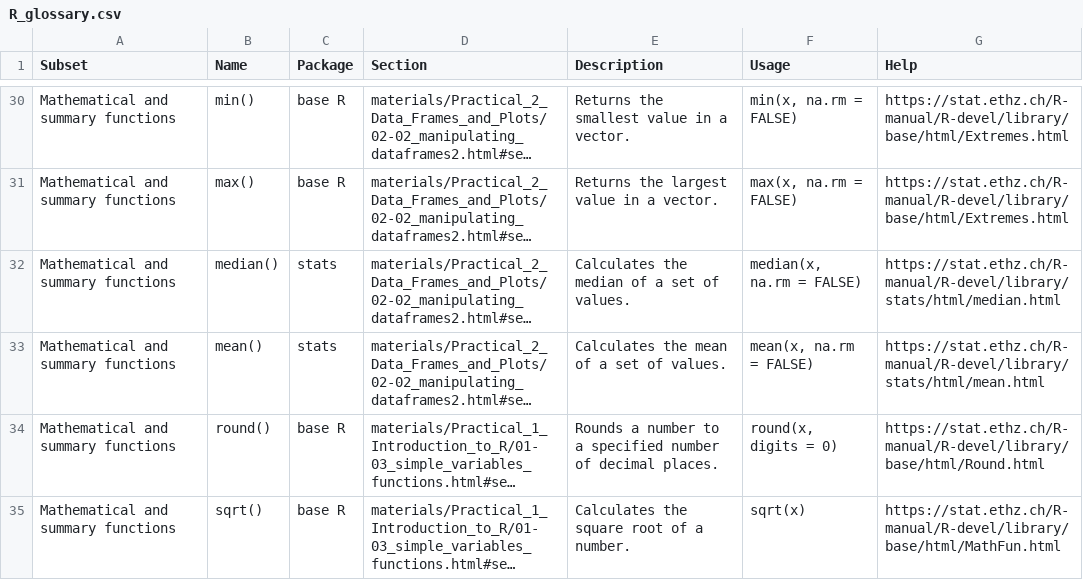
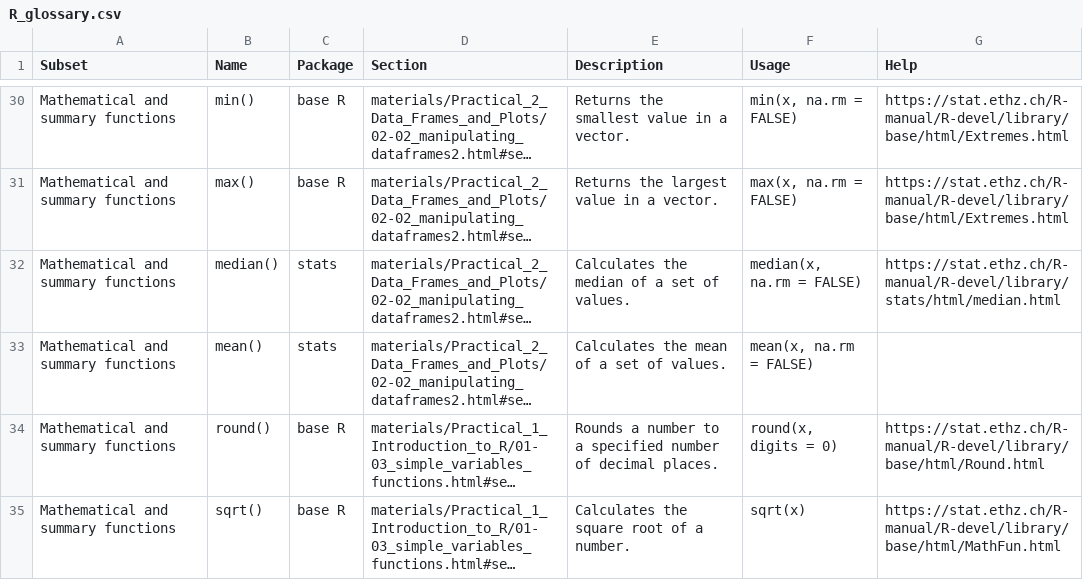
Before and after one commit to UoC-MB1A/MB1A_Practicals_2026_2027, a CSV file: R_glossary.csv, drawn as a sheet; only a part is shown, gaps mark what is left out; long unchanged cells end in …; the diff covers the shown part only; the diff names each change by its address in the sheet, - before the commit and + after, or states it on an @@ line.

Commit message:
glossary

```diff
--- a/R_glossary.csv
+++ b/R_glossary.csv
-G33 (Help): https://stat.ethz.ch/R-manual/R-devel/library/stats/html/mean.html
+G33 (Help): (empty)
```
Also changed, not shown: 2 added rows elsewhere in this file.
